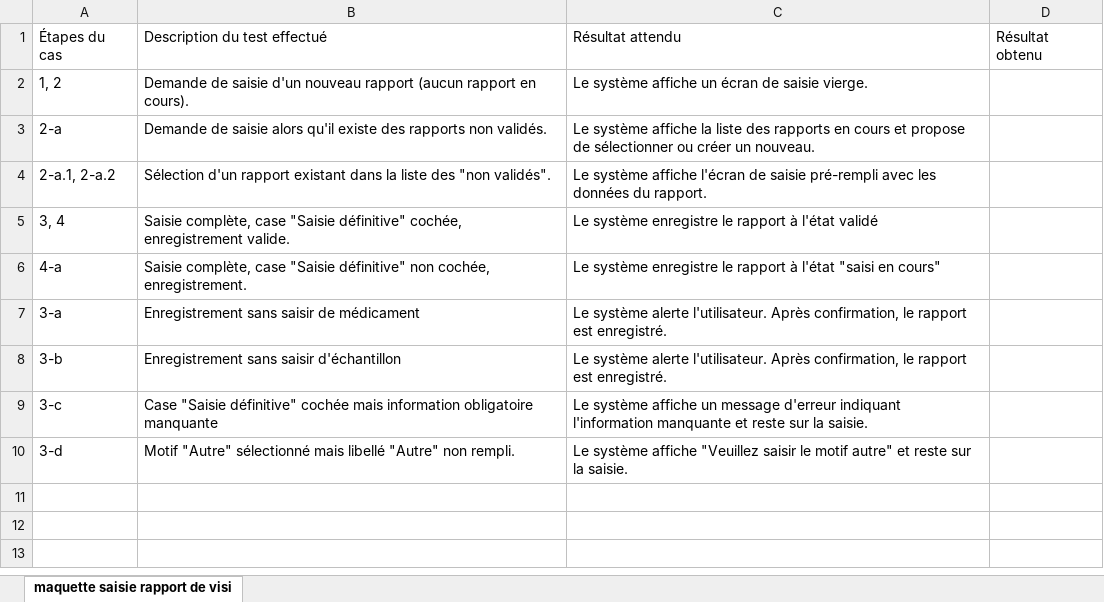
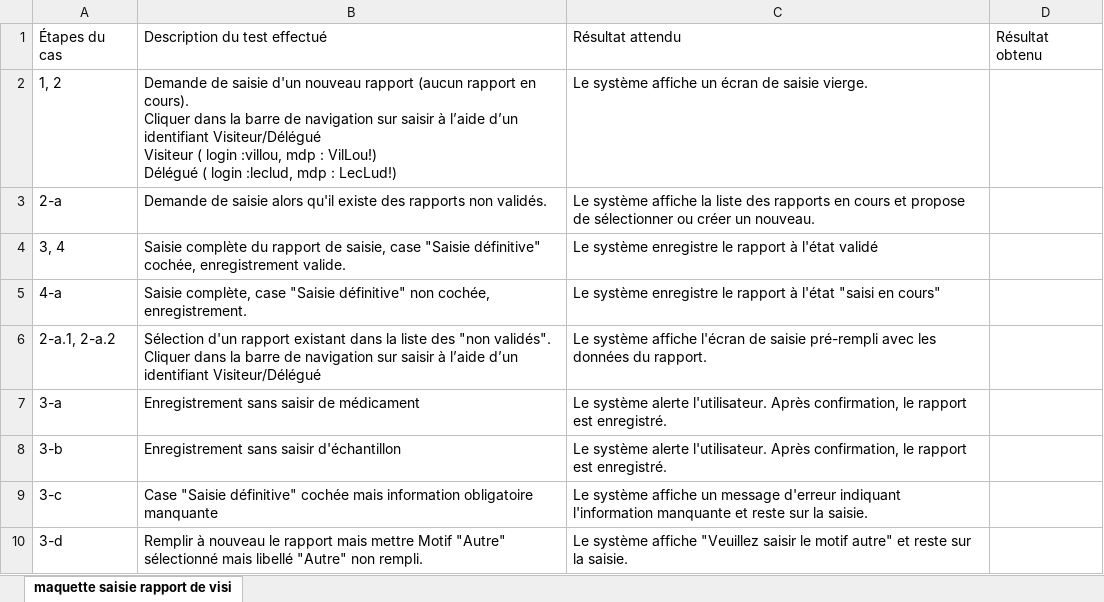
Before and after one commit to xeanoob/GSBcompterendu, an Excel workbook: TestsMaquettesFonctionnelles/Ambroise/maquette saisie rapport de visite.xlsx, sheet maquette saisie rapport de visi, drawn as a sheet; values as stored, in another font and other column widths than the file's, no borders; charts and pictures not drawn; removed rows and columns are numbered as before the commit, all else as after; ↵ is a line break in a cell; the diff names each change by its address in the sheet, - before the commit and + after, or states it on an @@ line.

Commit message:
ajout maquette modifié

```diff
--- a/TestsMaquettesFonctionnelles/Ambroise/maquette saisie rapport de visite.xlsx (sheet maquette saisie rapport de visi)
+++ b/TestsMaquettesFonctionnelles/Ambroise/maquette saisie rapport de visite.xlsx (sheet maquette saisie rapport de visi)
-B2: …en cours).
+B2: …en cours). ↵ Cliquer dans la barre de navigation sur saisir à l’aide d’un identifiant Visiteur/Délégué ↵ Visiteur ( login :villou, mdp : VilLou!) ↵ Délégué ( login :leclud, mdp : LecLud!)
-row 4: 2-a.1, 2-a.2 | Sélection d'un rapport existant dans la liste des "non validés". | Le système affiche l'écran de saisie pré-rempli avec les données du rapport.
-B4: Saisie complète, case "Saisie…
+B4: Saisie complète du rapport de saisie, case "Saisie…
+row 6: 2-a.1, 2-a.2 | Sélection d'un rapport existant dans la liste des "non validés". ↵ Cliquer dans la barre de navigation sur saisir à l’aide d’un identifiant Visiteur/Délégué | Le système affiche l'écran de saisie pré-rempli avec les données du rapport.
-B10: Motif "Autre"…
+B10: Remplir à nouveau le rapport mais mettre Motif "Autre"…
```
Also changed, not shown: charts or pictures, TestsMaquettesFonctionnelles/Ambroise/maquette connexion.xlsx.
